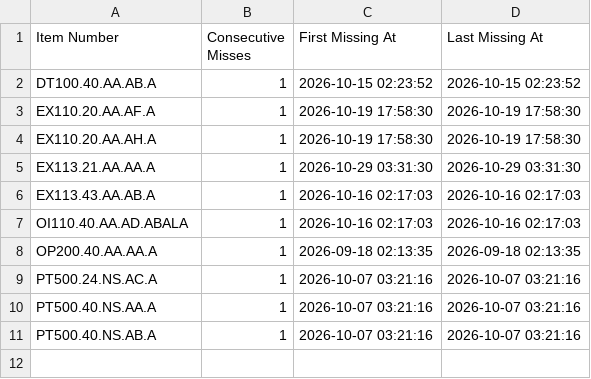
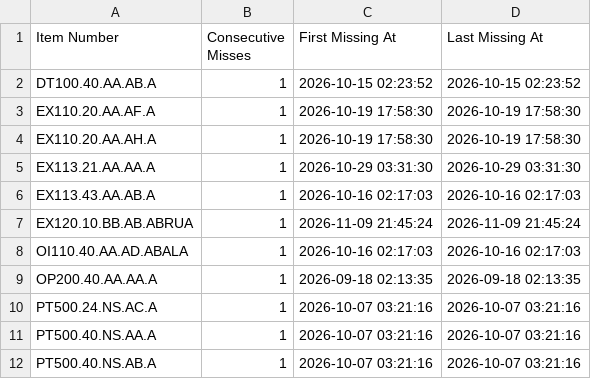
Before and after one commit to jacobandcoJPprice/jacobcojp-price-monitor, a CSV file: missing_item_candidates.csv, drawn as a sheet.

```diff
--- a/missing_item_candidates.csv
+++ b/missing_item_candidates.csv
@@ -6,2 +6,3 @@ EX113.21.AA.AA.A,1,2026-10-29 03:31:30,2026-10-29 03:31:30
 EX113.43.AA.AB.A,1,2026-10-16 02:17:03,2026-10-16 02:17:03
+EX120.10.BB.AB.ABRUA,1,2026-11-09 21:45:24,2026-11-09 21:45:24
 OI110.40.AA.AD.ABALA,1,2026-10-16 02:17:03,2026-10-16 02:17:03
```
Also changed, not shown: current_prices.csv, product_change_history.csv, 1 other file.
